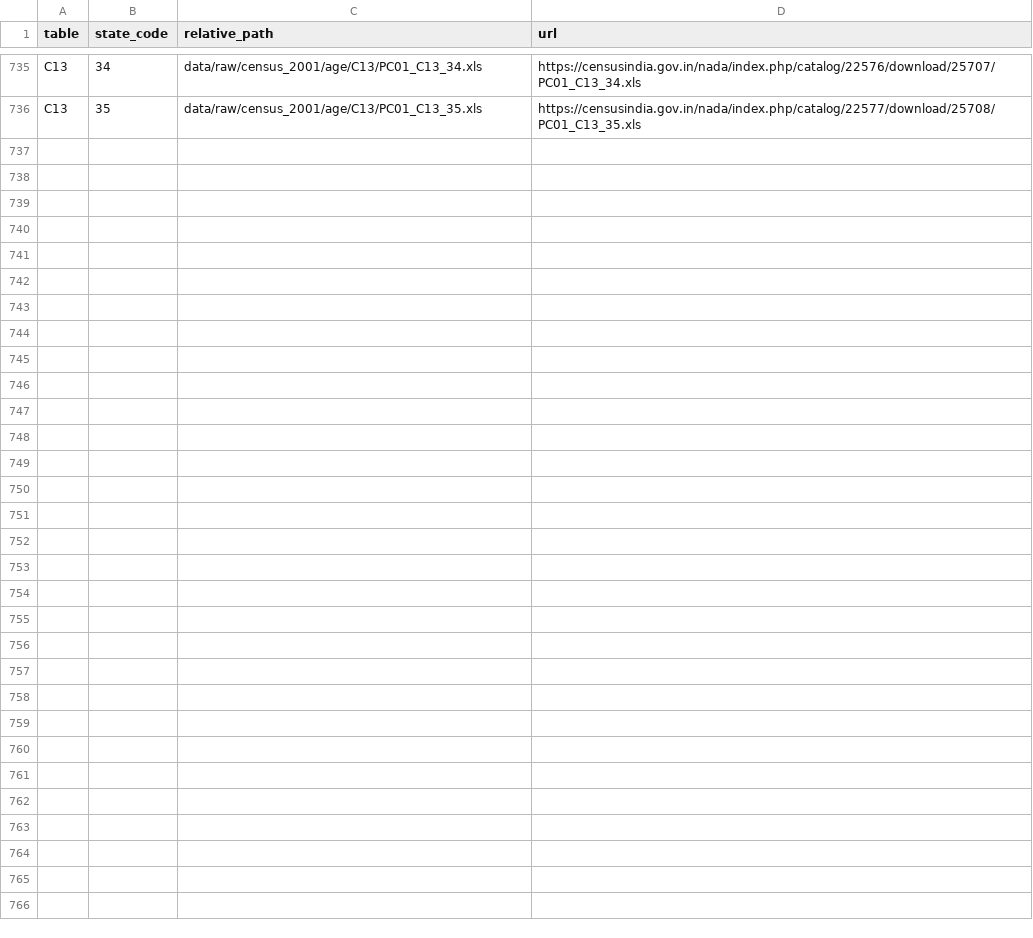
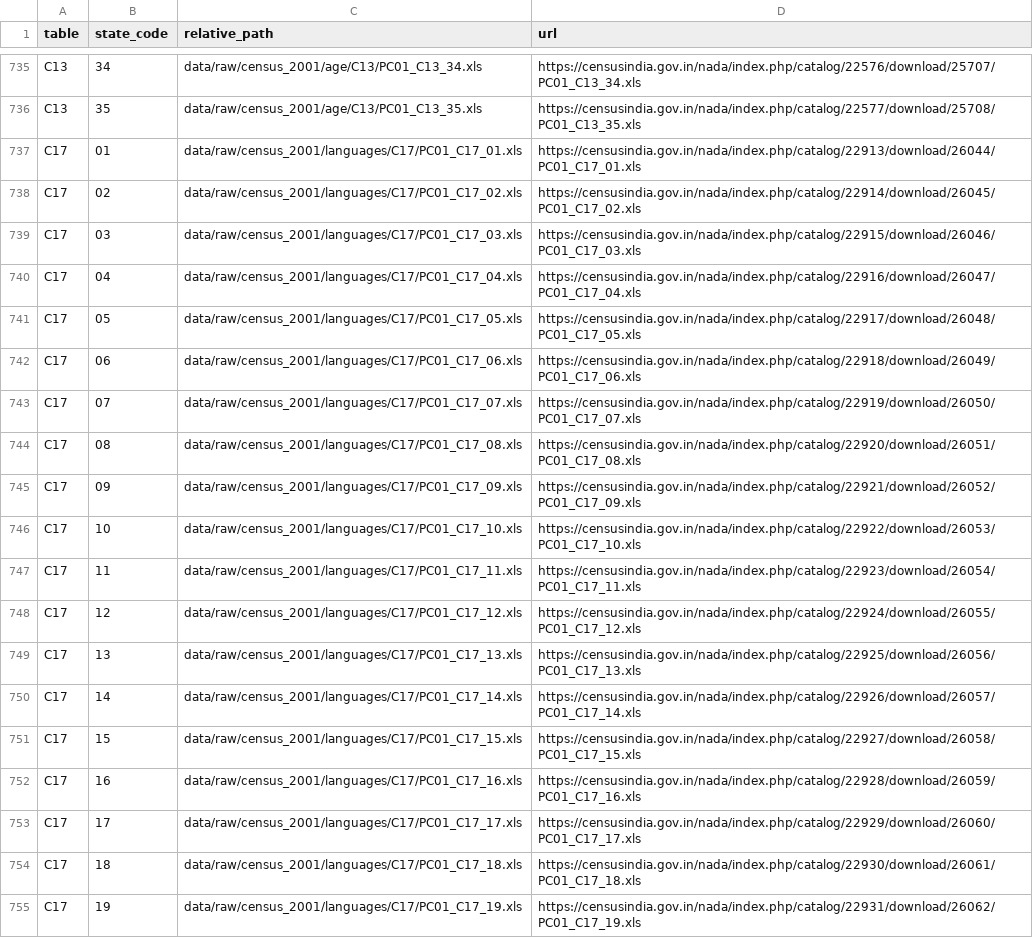
Before and after one commit to rishavbroy/emi-inequality-india, a TSV file: data/metadata/census_2001_download_manifest.tsv, drawn as a sheet; only a part is shown, gaps mark what is left out; the diff covers the shown part only; the diff names each change by its address in the sheet, - before the commit and + after, or states it on an @@ line.

Commit message:
chore(data): expand Census table acquisition manifests

```diff
--- a/data/metadata/census_2001_download_manifest.tsv
+++ b/data/metadata/census_2001_download_manifest.tsv
+row 737: C17 | 01 | data/raw/census_2001/languages/C17/PC01_C17_01.xls | https://censusindia.gov.in/nada/index.php/catalog/22913/download/26044/PC01_C17_01.xls
+row 738: C17 | 02 | data/raw/census_2001/languages/C17/PC01_C17_02.xls | https://censusindia.gov.in/nada/index.php/catalog/22914/download/26045/PC01_C17_02.xls
+row 739: C17 | 03 | data/raw/census_2001/languages/C17/PC01_C17_03.xls | https://censusindia.gov.in/nada/index.php/catalog/22915/download/26046/PC01_C17_03.xls
+row 740: C17 | 04 | data/raw/census_2001/languages/C17/PC01_C17_04.xls | https://censusindia.gov.in/nada/index.php/catalog/22916/download/26047/PC01_C17_04.xls
+row 741: C17 | 05 | data/raw/census_2001/languages/C17/PC01_C17_05.xls | https://censusindia.gov.in/nada/index.php/catalog/22917/download/26048/PC01_C17_05.xls
+row 742: C17 | 06 | data/raw/census_2001/languages/C17/PC01_C17_06.xls | https://censusindia.gov.in/nada/index.php/catalog/22918/download/26049/PC01_C17_06.xls
+row 743: C17 | 07 | data/raw/census_2001/languages/C17/PC01_C17_07.xls | https://censusindia.gov.in/nada/index.php/catalog/22919/download/26050/PC01_C17_07.xls
+row 744: C17 | 08 | data/raw/census_2001/languages/C17/PC01_C17_08.xls | https://censusindia.gov.in/nada/index.php/catalog/22920/download/26051/PC01_C17_08.xls
+row 745: C17 | 09 | data/raw/census_2001/languages/C17/PC01_C17_09.xls | https://censusindia.gov.in/nada/index.php/catalog/22921/download/26052/PC01_C17_09.xls
+row 746: C17 | 10 | data/raw/census_2001/languages/C17/PC01_C17_10.xls | https://censusindia.gov.in/nada/index.php/catalog/22922/download/26053/PC01_C17_10.xls
+row 747: C17 | 11 | data/raw/census_2001/languages/C17/PC01_C17_11.xls | https://censusindia.gov.in/nada/index.php/catalog/22923/download/26054/PC01_C17_11.xls
+row 748: C17 | 12 | data/raw/census_2001/languages/C17/PC01_C17_12.xls | https://censusindia.gov.in/nada/index.php/catalog/22924/download/26055/PC01_C17_12.xls
+row 749: C17 | 13 | data/raw/census_2001/languages/C17/PC01_C17_13.xls | https://censusindia.gov.in/nada/index.php/catalog/22925/download/26056/PC01_C17_13.xls
+row 750: C17 | 14 | data/raw/census_2001/languages/C17/PC01_C17_14.xls | https://censusindia.gov.in/nada/index.php/catalog/22926/download/26057/PC01_C17_14.xls
+row 751: C17 | 15 | data/raw/census_2001/languages/C17/PC01_C17_15.xls | https://censusindia.gov.in/nada/index.php/catalog/22927/download/26058/PC01_C17_15.xls
+row 752: C17 | 16 | data/raw/census_2001/languages/C17/PC01_C17_16.xls | https://censusindia.gov.in/nada/index.php/catalog/22928/download/26059/PC01_C17_16.xls
+row 753: C17 | 17 | data/raw/census_2001/languages/C17/PC01_C17_17.xls | https://censusindia.gov.in/nada/index.php/catalog/22929/download/26060/PC01_C17_17.xls
+row 754: C17 | 18 | data/raw/census_2001/languages/C17/PC01_C17_18.xls | https://censusindia.gov.in/nada/index.php/catalog/22930/download/26061/PC01_C17_18.xls
+row 755: C17 | 19 | data/raw/census_2001/languages/C17/PC01_C17_19.xls | https://censusindia.gov.in/nada/index.php/catalog/22931/download/26062/PC01_C17_19.xls
```
Also changed, not shown: 16 added rows elsewhere in this file, 1 other file.
